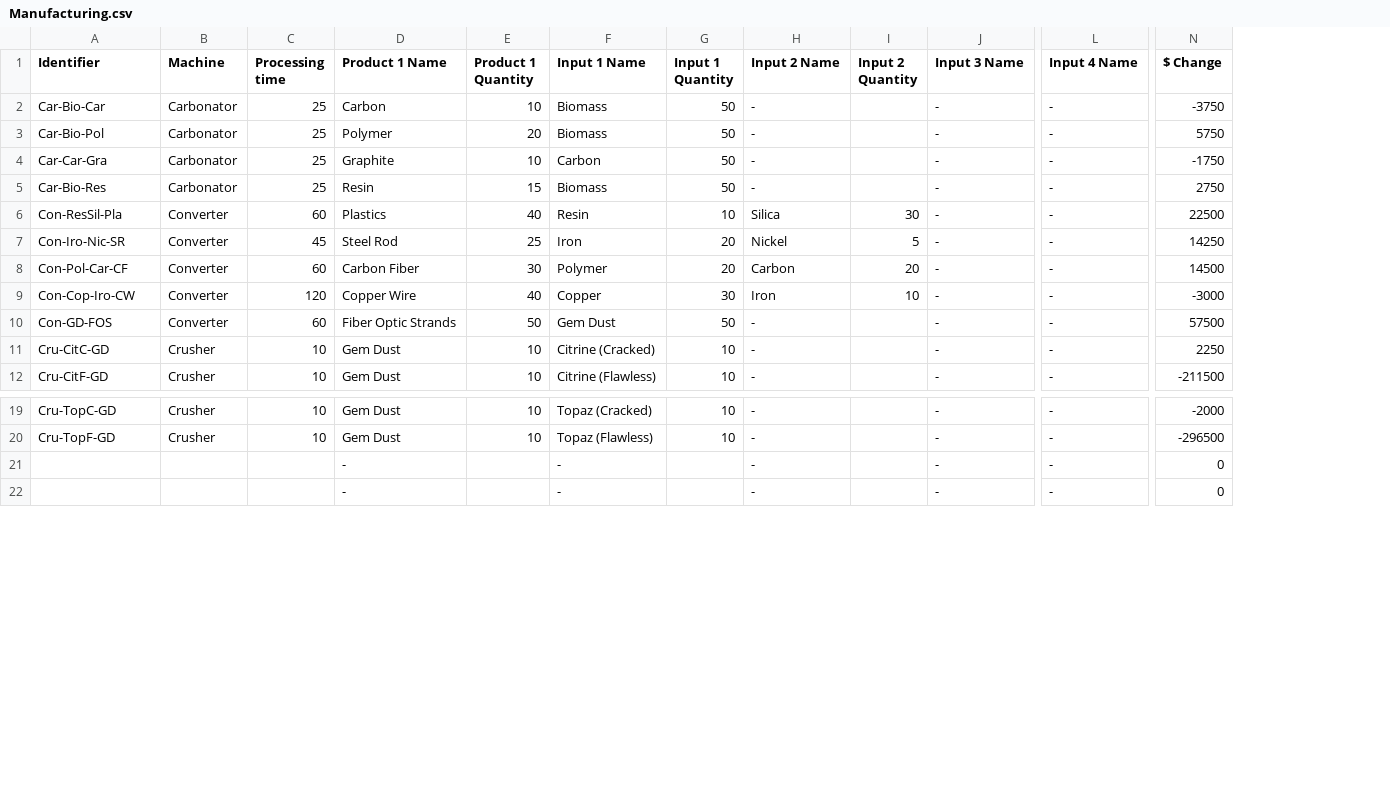
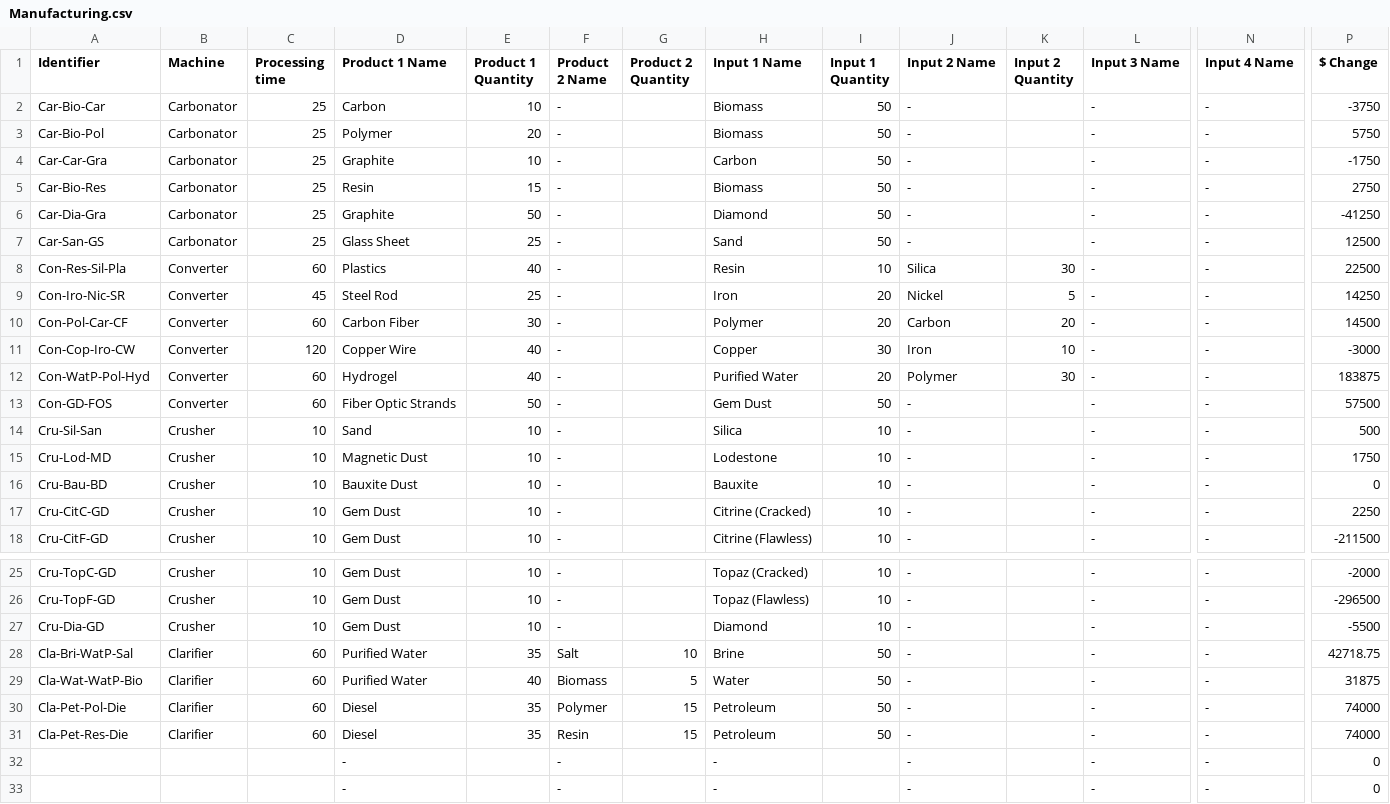
Before and after one commit to alikimoko/astronomics-wiki-updater, a CSV file: data files/Manufacturing.csv, drawn as a sheet; only a part is shown, gaps mark what is left out; addresses are those after the commit; rows hold the shown columns only; the diff covers the shown part only; the diff names each change by its address in the sheet, - before the commit and + after, or states it on an @@ line.

```diff
--- a/data files/Manufacturing.csv
+++ b/data files/Manufacturing.csv
+column F (Product 2 Name), rows 2-5: all -; rows 8-11: all -; row 13: -; rows 17-18: - | -; rows 25-26: - | -; rows 32-33: - | -
+column G (Product 2 Quantity), empty
+row 6: Car-Dia-Gra | Carbonator | 25 | Graphite | 50 | - |  | Diamond | 50 | - |  | - | - | -41250
+row 7: Car-San-GS | Carbonator | 25 | Glass Sheet | 25 | - |  | Sand | 50 | - |  | - | - | 12500
-A8 (Identifier): Con-ResSil-Pla
+A8 (Identifier): Con-Res-Sil-Pla
+row 12: Con-WatP-Pol-Hyd | Converter | 60 | Hydrogel | 40 | - |  | Purified Water | 20 | Polymer | 30 | - | - | 183875
+row 14: Cru-Sil-San | Crusher | 10 | Sand | 10 | - |  | Silica | 10 | - |  | - | - | 500
+row 15: Cru-Lod-MD | Crusher | 10 | Magnetic Dust | 10 | - |  | Lodestone | 10 | - |  | - | - | 1750
+row 16: Cru-Bau-BD | Crusher | 10 | Bauxite Dust | 10 | - |  | Bauxite | 10 | - |  | - | - | 0
+row 27: Cru-Dia-GD | Crusher | 10 | Gem Dust | 10 | - |  | Diamond | 10 | - |  | - | - | -5500
+row 28: Cla-Bri-WatP-Sal | Clarifier | 60 | Purified Water | 35 | Salt | 10 | Brine | 50 | - |  | - | - | 42718.75
+row 29: Cla-Wat-WatP-Bio | Clarifier | 60 | Purified Water | 40 | Biomass | 5 | Water | 50 | - |  | - | - | 31875
+row 30: Cla-Pet-Pol-Die | Clarifier | 60 | Diesel | 35 | Polymer | 15 | Petroleum | 50 | - |  | - | - | 74000
+row 31: Cla-Pet-Res-Die | Clarifier | 60 | Diesel | 35 | Resin | 15 | Petroleum | 50 | - |  | - | - | 74000
```
Also changed, not shown: 2 added rows elsewhere in this file, data files/Asteroid resources.csv, data files/Contracts.csv, 4 other files.
